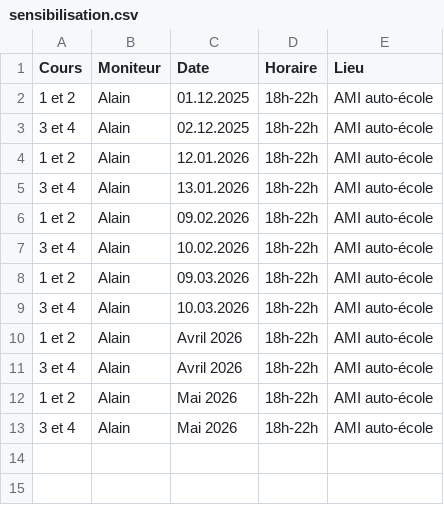
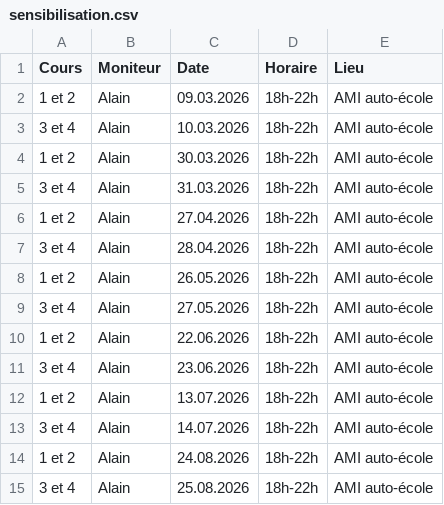
Before and after one commit to Pit-Lane-Auto-Ecole/data, a CSV file: sensibilisation.csv, drawn as a sheet.

Commit message:
Update sensibilisation.csv

```diff
--- a/sensibilisation.csv
+++ b/sensibilisation.csv
@@ -1,13 +1,15 @@
 Cours,Moniteur,Date,Horaire,Lieu
-1 et 2,Alain,01.12.2025,18h-22h,AMI auto-école
-3 et 4,Alain,02.12.2025,18h-22h,AMI auto-école
-1 et 2,Alain,12.01.2026,18h-22h,AMI auto-école
-3 et 4,Alain,13.01.2026,18h-22h,AMI auto-école
-1 et 2,Alain,09.02.2026,18h-22h,AMI auto-école
-3 et 4,Alain,10.02.2026,18h-22h,AMI auto-école
 1 et 2,Alain,09.03.2026,18h-22h,AMI auto-école
 3 et 4,Alain,10.03.2026,18h-22h,AMI auto-école
-1 et 2,Alain,Avril 2026,18h-22h,AMI auto-école
-3 et 4,Alain,Avril 2026,18h-22h,AMI auto-école
-1 et 2,Alain,Mai 2026,18h-22h,AMI auto-école
-3 et 4,Alain,Mai 2026,18h-22h,AMI auto-école
+1 et 2,Alain,30.03.2026,18h-22h,AMI auto-école
+3 et 4,Alain,31.03.2026,18h-22h,AMI auto-école
+1 et 2,Alain,27.04.2026,18h-22h,AMI auto-école
+3 et 4,Alain,28.04.2026,18h-22h,AMI auto-école
+1 et 2,Alain,26.05.2026,18h-22h,AMI auto-école
+3 et 4,Alain,27.05.2026,18h-22h,AMI auto-école
+1 et 2,Alain,22.06.2026,18h-22h,AMI auto-école
+3 et 4,Alain,23.06.2026,18h-22h,AMI auto-école
+1 et 2,Alain,13.07.2026,18h-22h,AMI auto-école
+3 et 4,Alain,14.07.2026,18h-22h,AMI auto-école
+1 et 2,Alain,24.08.2026,18h-22h,AMI auto-école
+3 et 4,Alain,25.08.2026,18h-22h,AMI auto-école
```
